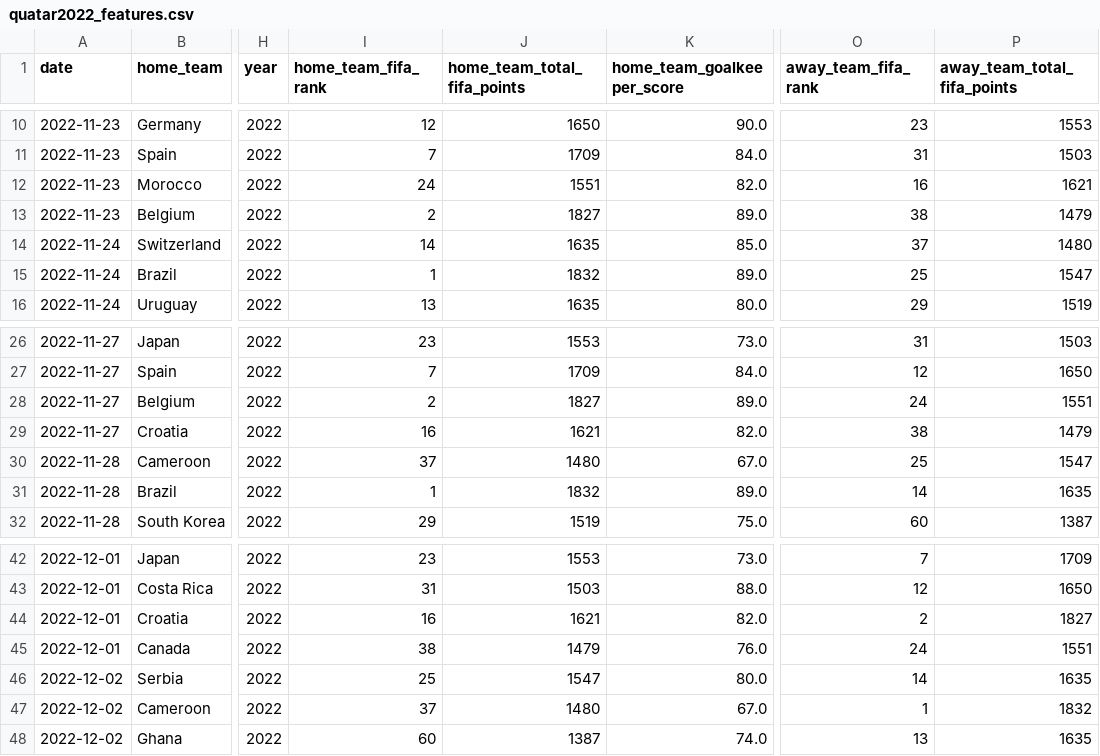
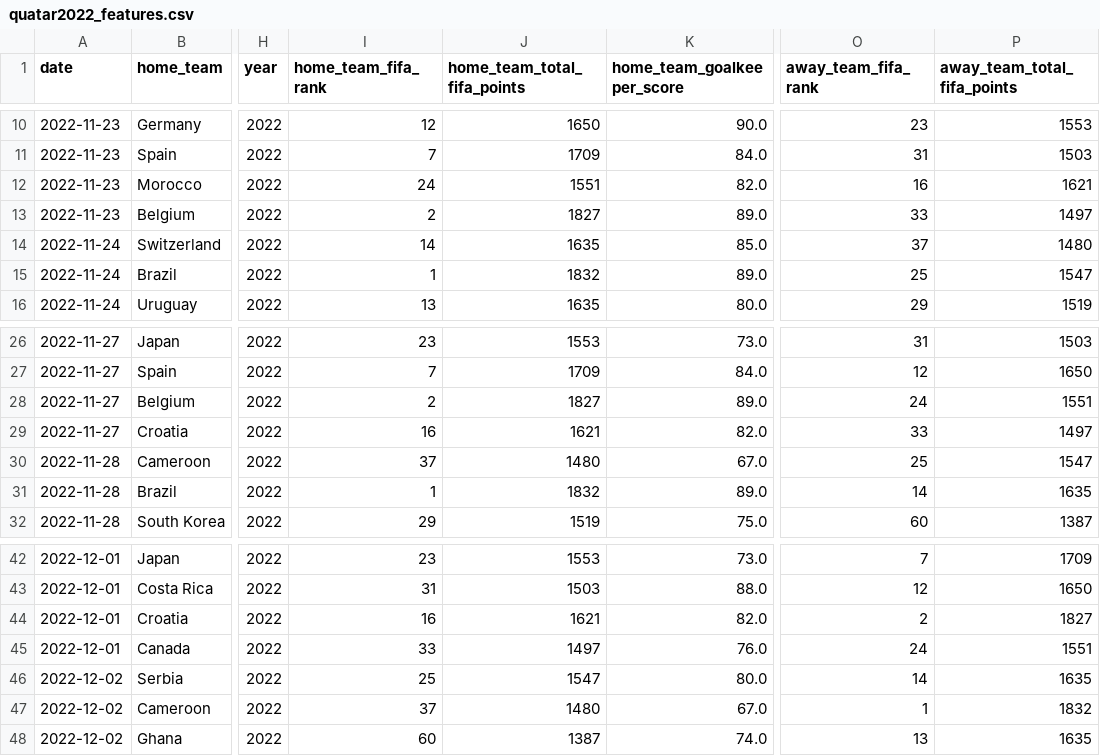
Before and after one commit to lgabs/copa22-forecast, a CSV file: datasets/predictions/quatar2022_features.csv, drawn as a sheet; only a part is shown, gaps mark what is left out; the diff names each change by its address in the sheet, - before the commit and + after, or states it on an @@ line.

```diff
--- a/datasets/predictions/quatar2022_features.csv
+++ b/datasets/predictions/quatar2022_features.csv
-O13 (away_team_fifa_rank): 38
+O13 (away_team_fifa_rank): 33
-P13 (away_team_total_fifa_points): 1479
+P13 (away_team_total_fifa_points): 1497
-O29 (away_team_fifa_rank): 38
+O29 (away_team_fifa_rank): 33
-P29 (away_team_total_fifa_points): 1479
+P29 (away_team_total_fifa_points): 1497
-I45 (home_team_fifa_rank): 38
+I45 (home_team_fifa_rank): 33
-J45 (home_team_total_fifa_points): 1479
+J45 (home_team_total_fifa_points): 1497
```
Also changed, not shown: code/model/predictions/final_groupmatches_results.csv, code/model/predictions/submission_full_columns.csv, 4 other files.
